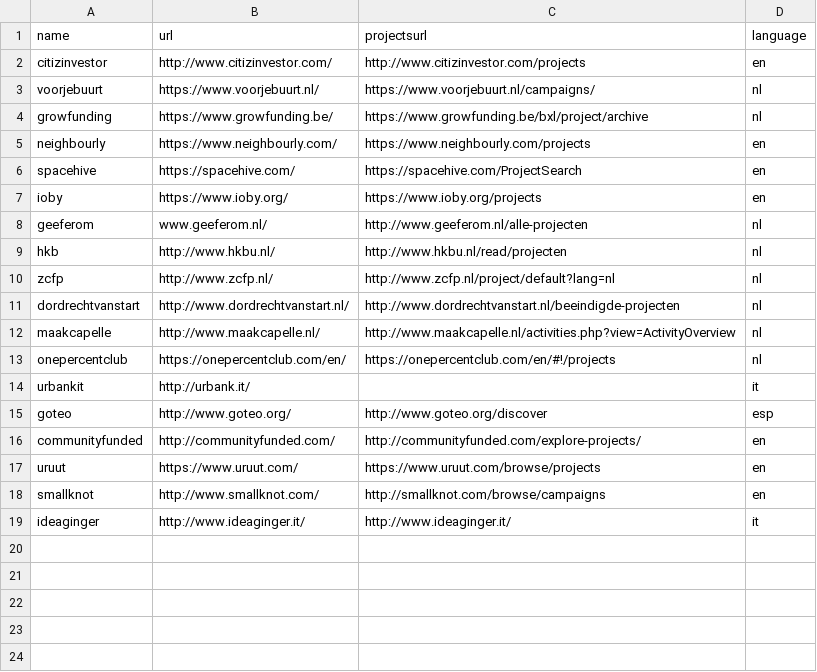
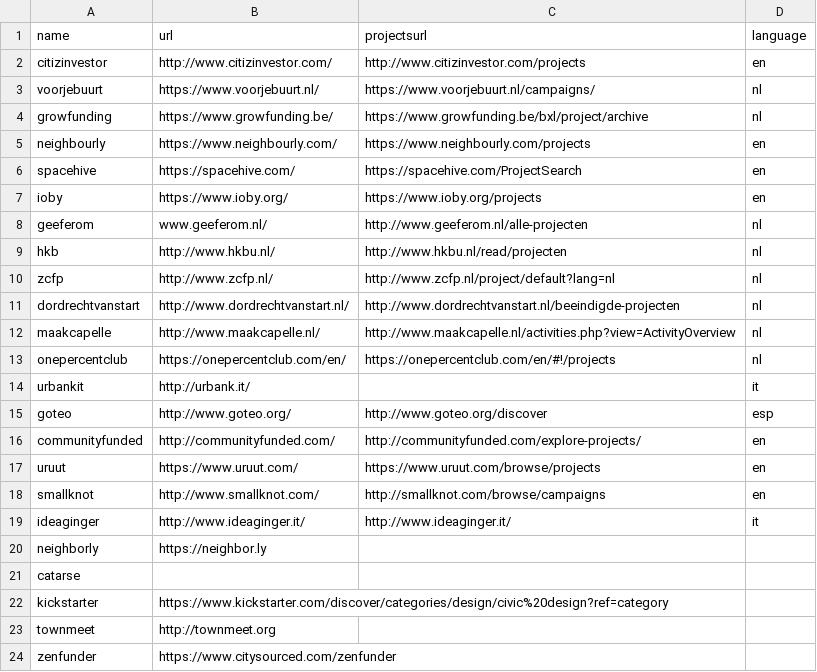
Before and after one commit to basbaccarne/crowdfunding, a CSV file: platforms.csv, drawn as a sheet.

Commit message:
added (raw): neighborly, catarse, kickstarter, townmeet, zenfunder

```diff
--- a/platforms.csv
+++ b/platforms.csv
@@ -19 +19,6 @@ smallknot,http://www.smallknot.com/,http://smallknot.com/browse/campaigns,en
 ideaginger,http://www.ideaginger.it/,http://www.ideaginger.it/,it
+neighborly,https://neighbor.ly,,
+catarse,,,
+kickstarter,https://www.kickstarter.com/discover/categories/design/civic%20design?ref=category,,
+townmeet,http://townmeet.org,,
+zenfunder,https://www.citysourced.com/zenfunder,,
```
